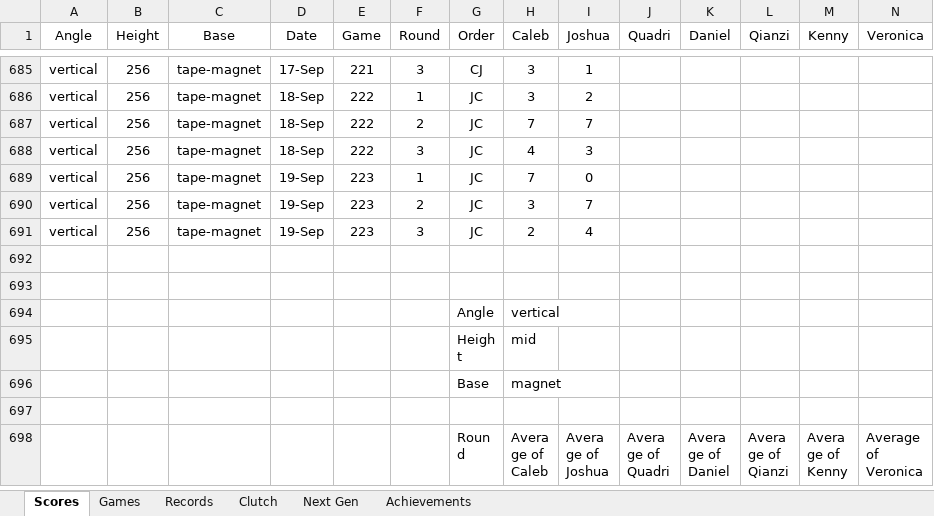
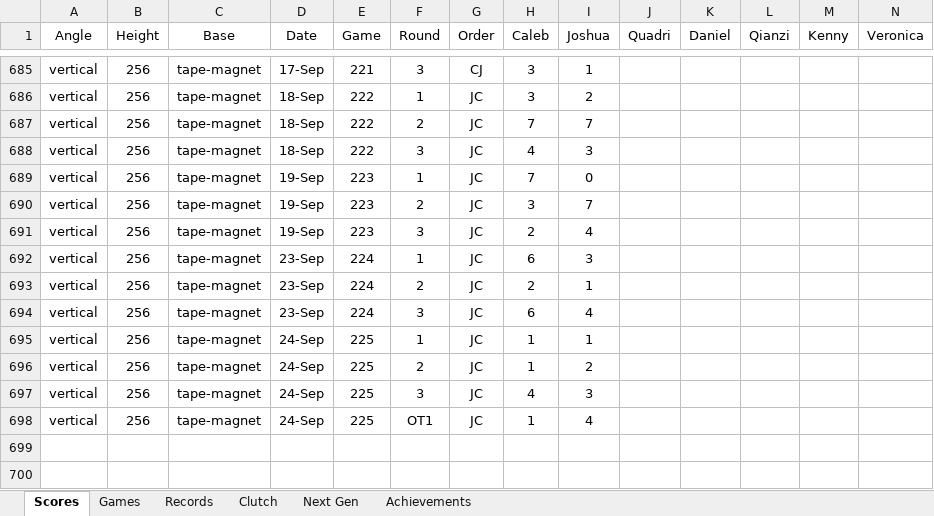
Before and after one commit to CalebSkinner1/DartsAnalysis, an Excel workbook: Maxfield - Darts.xlsx, sheet Scores, drawn as a sheet; only a part is shown, gaps mark what is left out; the shorter side is filled out with more unchanged rows; values as stored, in another font and other column widths than the file's, no borders; table styles not drawn; rows hold the shown columns only; the diff names each change by its address in the sheet, - before the commit and + after, or states it on an @@ line.

```diff
--- a/Maxfield - Darts.xlsx (sheet Scores)
+++ b/Maxfield - Darts.xlsx (sheet Scores)
+row 692: vertical | 256 | tape-magnet | 23-Sep | 224 | 1 | JC | 6 | 3
+row 693: vertical | 256 | tape-magnet | 23-Sep | 224 | 2 | JC | 2 | 1
+row 694: vertical | 256 | tape-magnet | 23-Sep | 224 | 3 | JC | 6 | 4
+row 695: vertical | 256 | tape-magnet | 24-Sep | 225 | 1 | JC | 1 | 1
+row 696: vertical | 256 | tape-magnet | 24-Sep | 225 | 2 | JC | 1 | 2
+row 697: vertical | 256 | tape-magnet | 24-Sep | 225 | 3 | JC | 4 | 3
+row 698: vertical | 256 | tape-magnet | 24-Sep | 225 | OT1 | JC | 1 | 4
```
Also changed, not shown: sheet Records, sheet Clutch, sheet Games, sheet Next Gen, hidden cells.
